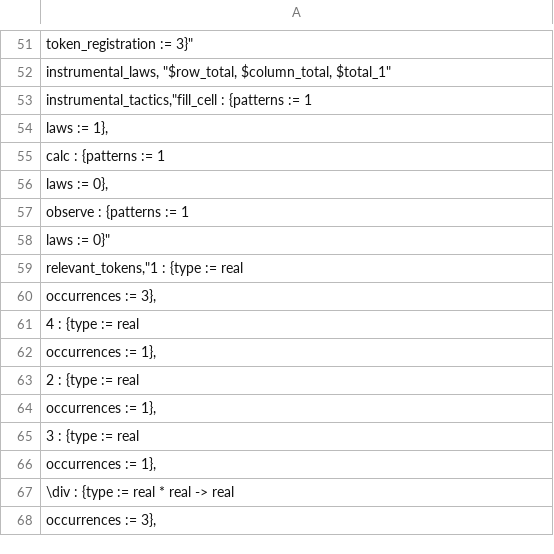
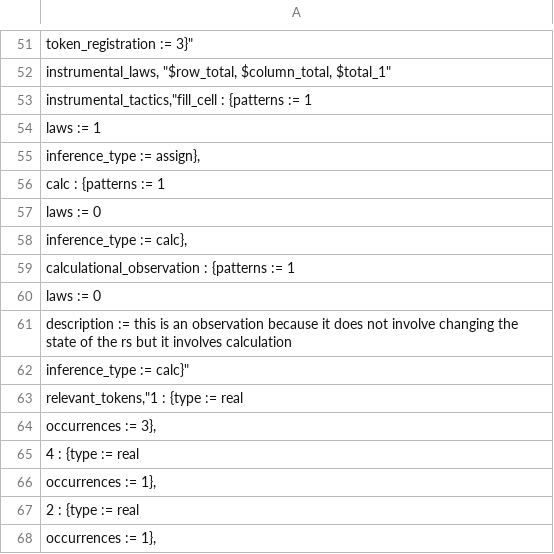
Before and after one commit to rep2rep/robin, a CSV file: tables/Q_table_birds_contingency.csv, drawn as a sheet; only a part is shown, gaps mark what is left out; the shorter side is filled out with more unchanged rows.

Commit message:
inference type added to Q tables

```diff
--- a/tables/Q_table_birds_contingency.csv
+++ b/tables/Q_table_birds_contingency.csv
@@ -53,7 +53,11 @@ instrumental_laws, "$row_total, $column_total, $total_1"
 instrumental_tactics,"fill_cell : {patterns := 1;
-                                   laws := 1},
+                                   laws := 1;
+                                   inference_type := assign},
                       calc : {patterns := 1;
-                              laws := 0},
-                      observe : {patterns := 1;
-                                 laws := 0}"
+                              laws := 0;
+                              inference_type := calc},
+                      calculational_observation : {patterns := 1;
+                                             laws := 0;
+                                             description := this is an observation because it does not involve changing the state of the rs but it involves calculation;
+                                             inference_type := calc}"
 relevant_tokens,"1 : {type := real;
```
Also changed, not shown: tables/Q_table_birds_bayes.csv, tables/Q_table_birds_euler.csv, 4 other files.
